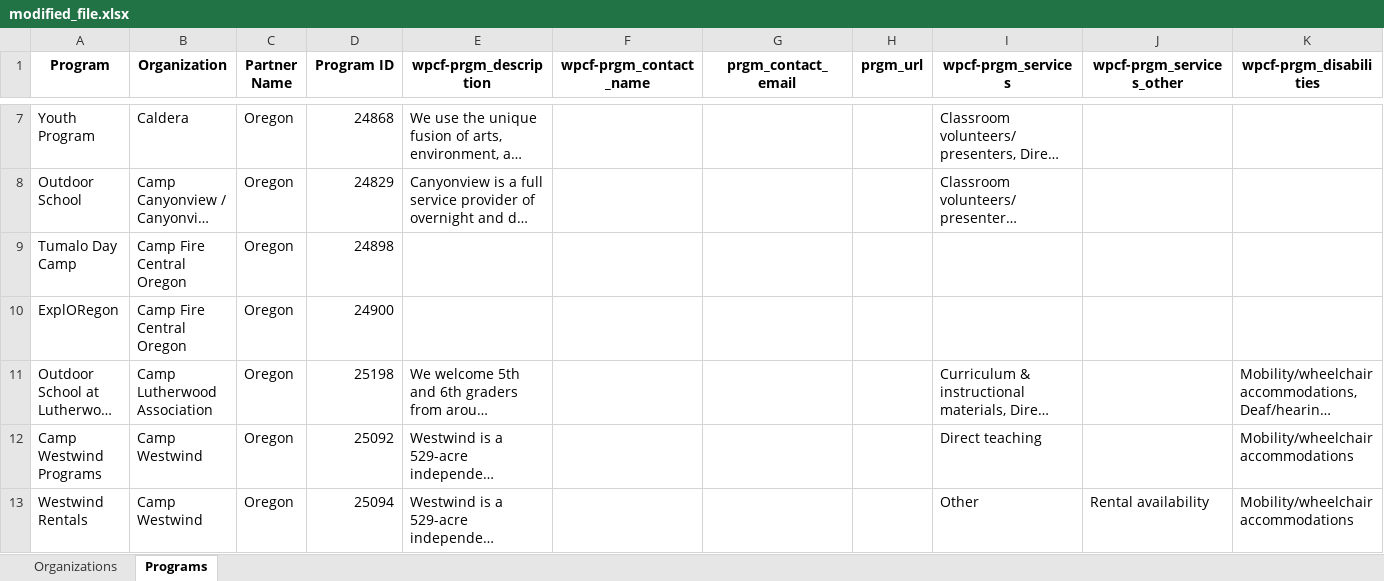
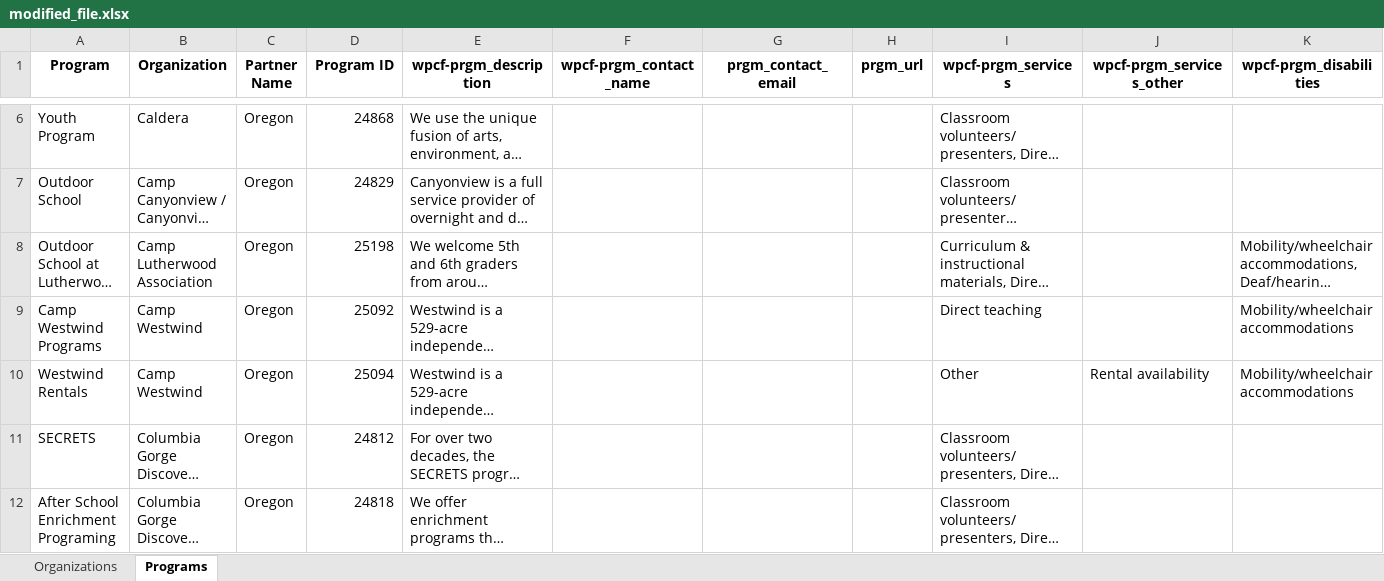
Before and after one commit to GenThrive/Oregon, an Excel workbook: data/modified_file.xlsx, sheet Programs, drawn as a sheet; only a part is shown, gaps mark what is left out; the shorter side is filled out with more unchanged rows; long unchanged cells end in …; values as stored, in another font and other column widths than the file's, no borders; rows hold the shown columns only; the diff covers the shown part only; the diff names each change by its address in the sheet, - before the commit and + after, or states it on an @@ line.

```diff
--- a/data/modified_file.xlsx (sheet Programs)
+++ b/data/modified_file.xlsx (sheet Programs)
-row 9: Tumalo Day Camp | Camp Fire Central Oregon | Oregon | 24898
-row 10: ExplORegon | Camp Fire Central Oregon | Oregon | 24900
```
Also changed, not shown: 38 removed rows elsewhere in this sheet, sheet Organizations, data/data_dictionary.xlsx, 2 other files.
